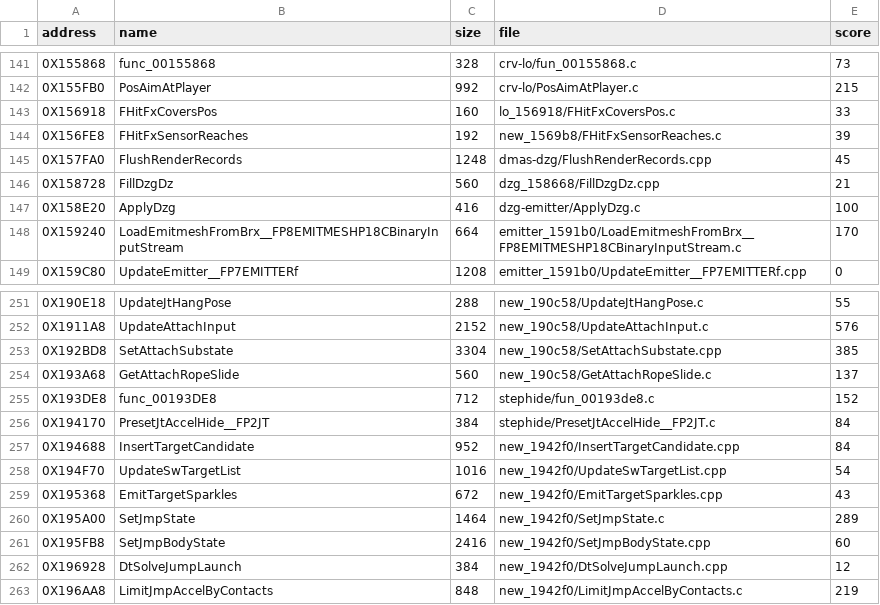
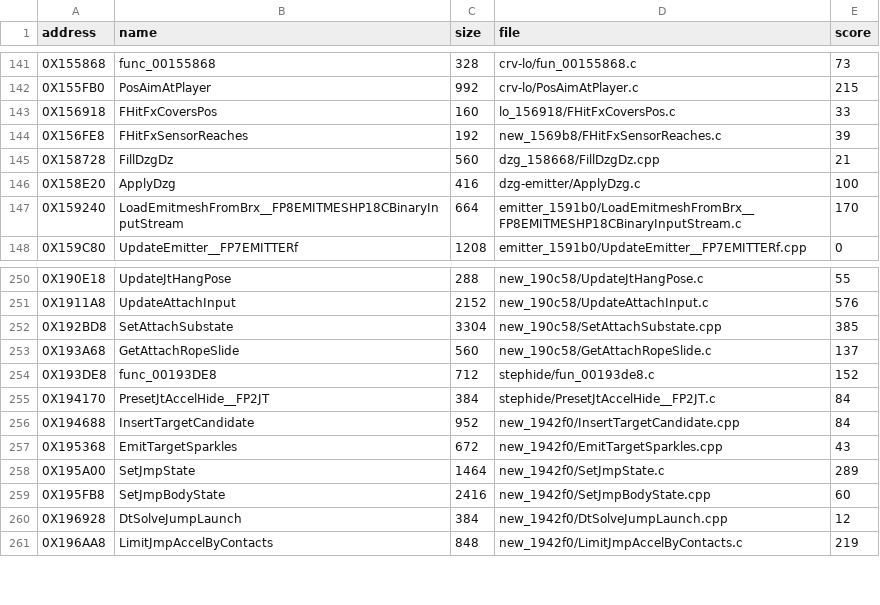
Before and after one commit to OpenThievius/sly2-decomp, a TSV file: nonmatching/MANIFEST.tsv, drawn as a sheet; only a part is shown, gaps mark what is left out.

```diff
--- a/nonmatching/MANIFEST.tsv
+++ b/nonmatching/MANIFEST.tsv
@@ -144,3 +144,2 @@ address	name	size	file	score
 0X156FE8	FHitFxSensorReaches	192	new_1569b8/FHitFxSensorReaches.c	39
-0X157FA0	FlushRenderRecords	1248	dmas-dzg/FlushRenderRecords.cpp	45
 0X158728	FillDzgDz	560	dzg_158668/FillDzgDz.cpp	21
@@ -257,3 +256,2 @@ address	name	size	file	score
 0X194688	InsertTargetCandidate	952	new_1942f0/InsertTargetCandidate.cpp	84
-0X194F70	UpdateSwTargetList	1016	new_1942f0/UpdateSwTargetList.cpp	54
 0X195368	EmitTargetSparkles	672	new_1942f0/EmitTargetSparkles.cpp	43
```
Also changed, not shown: config/eu/addresses.tsv, config/eu/c_status.tsv, 11 other files.
